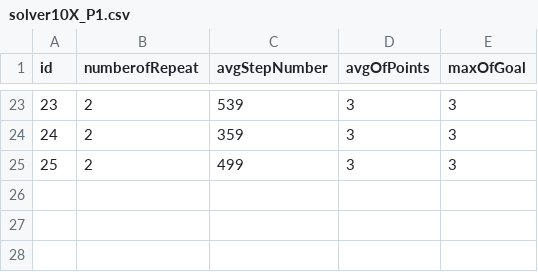
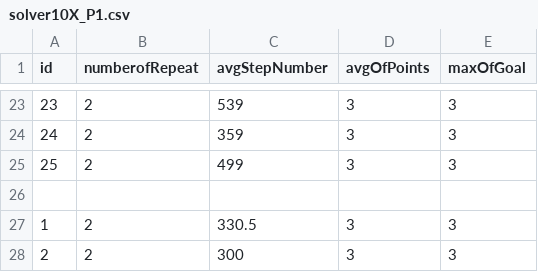
Before and after one commit to amkkashani/Mega_Maze, a CSV file: Assets/saveFiles/solver10X_P1.csv, drawn as a sheet; only a part is shown, gaps mark what is left out.

```diff
--- a/Assets/saveFiles/solver10X_P1.csv
+++ b/Assets/saveFiles/solver10X_P1.csv
@@ -25 +25,4 @@ id,numberofRepeat,avgStepNumber,avgOfPoints,maxOfGoal
 25,2,499,3,3
+
+1,2,330.5,3,3
+2,2,300,3,3,
```
Also changed, not shown: 7 other files.
